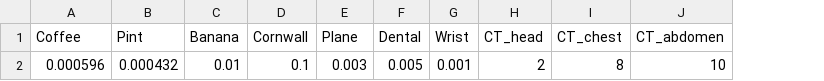
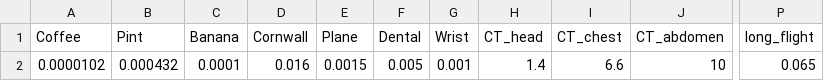
Before and after one commit to MaxTalberg/Radiation-Dose-Calculator, a CSV file: assets/database.csv, drawn as a sheet; only a part is shown, gaps mark what is left out; the diff names each change by its address in the sheet, - before the commit and + after, or states it on an @@ line.

Commit message:
added references and corrected some data and descriptions

```diff
--- a/assets/database.csv
+++ b/assets/database.csv
+column P (long_flight), row 2: 0.065
-A2 (Coffee): 0.000596
+A2 (Coffee): 0.0000102
-C2 (Banana): 0.01
+C2 (Banana): 0.0001
-D2 (Cornwall): 0.1
+D2 (Cornwall): 0.016
-E2 (Plane): 0.003
+E2 (Plane): 0.0015
-H2 (CT_head): 2
+H2 (CT_head): 1.4
-I2 (CT_chest): 8
+I2 (CT_chest): 6.6
```
Also changed, not shown: 8 other files.
